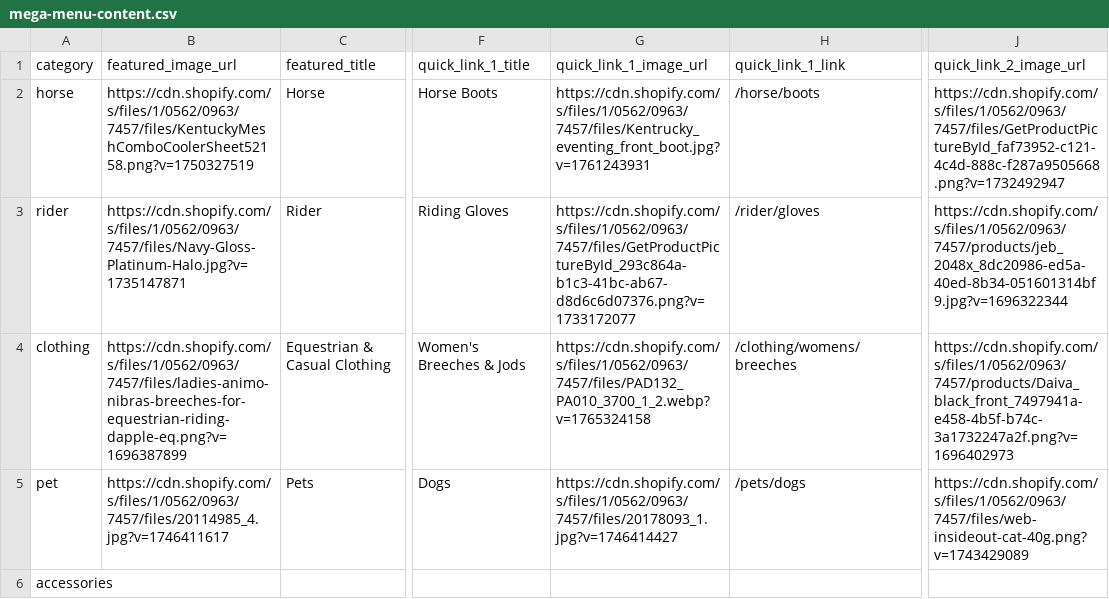
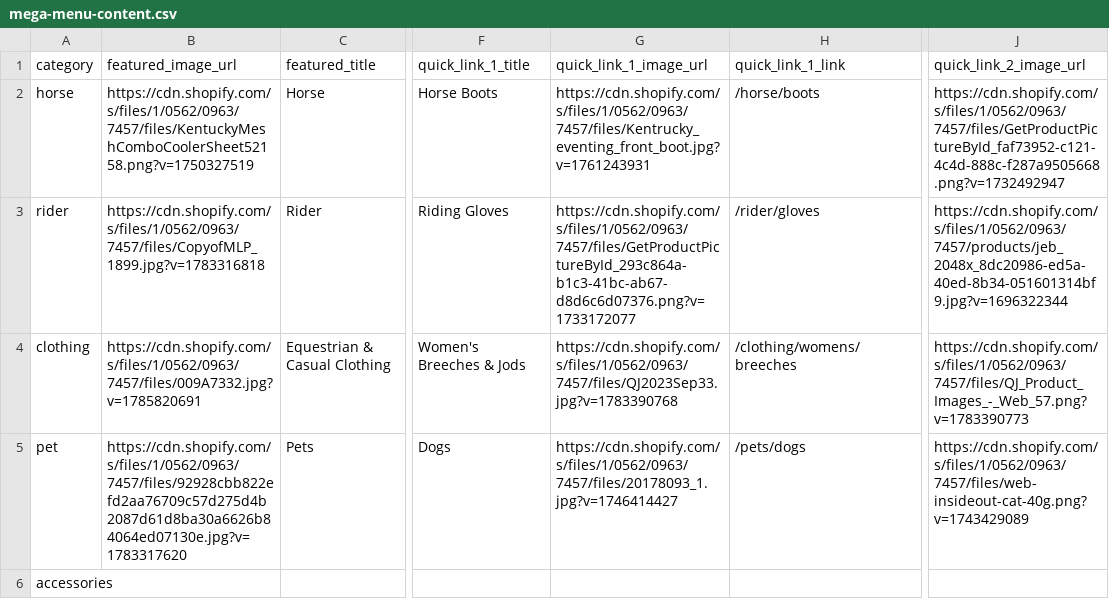
Before and after one commit to optizenapp/theequestrian, a CSV file: exports/mega-menu-content.csv, drawn as a sheet; only a part is shown, gaps mark what is left out; the diff names each change by its address in the sheet, - before the commit and + after, or states it on an @@ line.

```diff
--- a/exports/mega-menu-content.csv
+++ b/exports/mega-menu-content.csv
-B3 (featured_image_url): https://cdn.shopify.com/s/files/1/0562/0963/7457/files/Navy-Gloss-Platinum-Halo.jpg?v=1735147871
+B3 (featured_image_url): https://cdn.shopify.com/s/files/1/0562/0963/7457/files/CopyofMLP_1899.jpg?v=1783316818
-B4 (featured_image_url): https://cdn.shopify.com/s/files/1/0562/0963/7457/files/ladies-animo-nibras-breeches-for-equestrian-riding-dapple-eq.png?v=1696387899
+B4 (featured_image_url): https://cdn.shopify.com/s/files/1/0562/0963/7457/files/009A7332.jpg?v=1785820691
-G4 (quick_link_1_image_url): https://cdn.shopify.com/s/files/1/0562/0963/7457/files/PAD132_PA010_3700_1_2.webp?v=1765324158
+G4 (quick_link_1_image_url): https://cdn.shopify.com/s/files/1/0562/0963/7457/files/QJ2023Sep33.jpg?v=1783390768
-J4 (quick_link_2_image_url): https://cdn.shopify.com/s/files/1/0562/0963/7457/products/Daiva_black_front_7497941a-e458-4b5f-b74c-3a1732247a2f.png?v=1696402973
+J4 (quick_link_2_image_url): https://cdn.shopify.com/s/files/1/0562/0963/7457/files/QJ_Product_Images_-_Web_57.png?v=1783390773
-B5 (featured_image_url): https://cdn.shopify.com/s/files/1/0562/0963/7457/files/20114985_4.jpg?v=1746411617
+B5 (featured_image_url): https://cdn.shopify.com/s/files/1/0562/0963/7457/files/92928cbb822efd2aa76709c57d275d4b2087d61d8ba30a6626b84064ed07130e.jpg?v=1783317620
```
Also changed, not shown: 2 other files.
